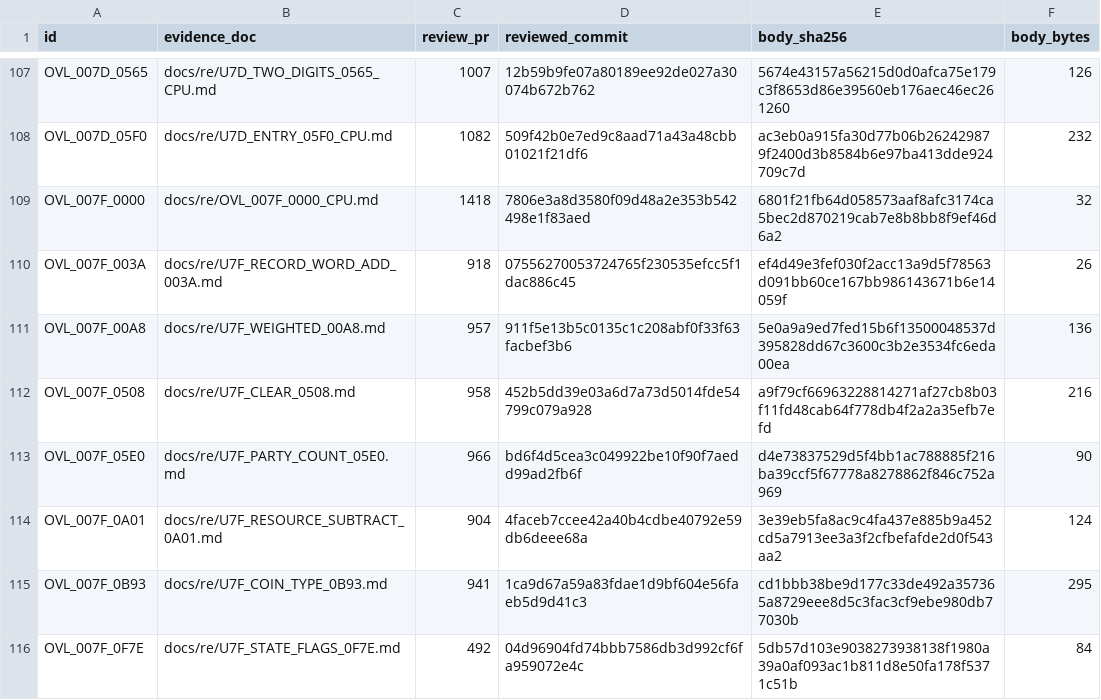
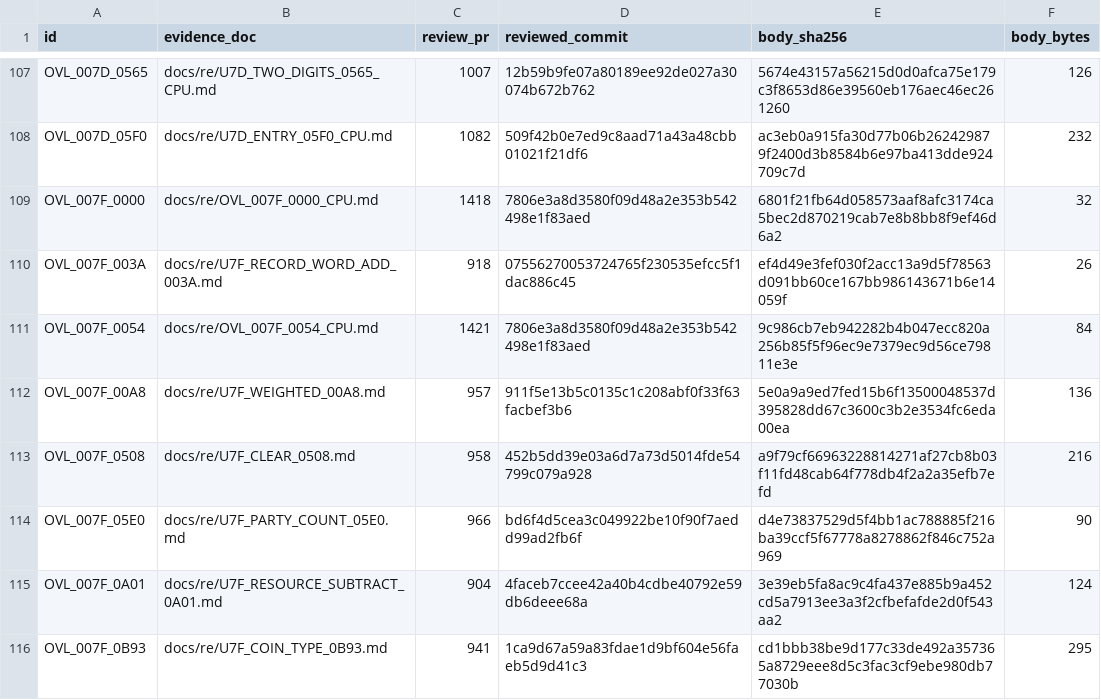
Before and after one commit to huntergdavis/poolrad-decomp, a CSV file: docs/re/reviewed_function_identities.csv, drawn as a sheet; only a part is shown, gaps mark what is left out; the shorter side is filled out with more unchanged rows; the diff names each change by its address in the sheet, - before the commit and + after, or states it on an @@ line.

```diff
--- a/docs/re/reviewed_function_identities.csv
+++ b/docs/re/reviewed_function_identities.csv
+row 111: OVL_007F_0054 | docs/re/OVL_007F_0054_CPU.md | 1421 | 7806e3a8d3580f09d48a2e353b542498e1f83aed | 9c986cb7eb942282b4b047ecc820a256b85f5f96ec9e7379ec9d56ce79811e3e | 84
```
Also changed, not shown: docs/re/credit_evidence_kind.csv, docs/re/overlay_classification.csv, 5 other files.
